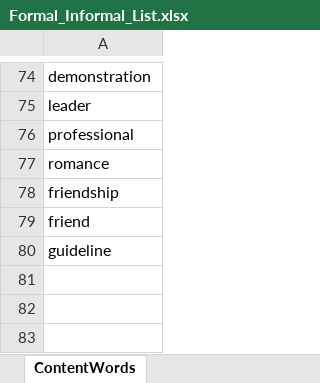
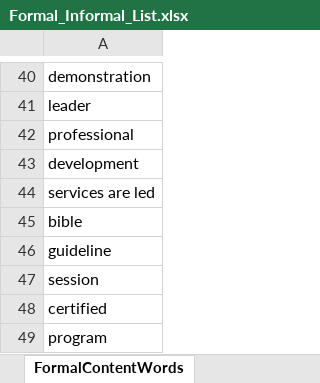
Before and after one commit to georgwiese/MeetupMiner, an Excel workbook: data/WordList/Formal_Informal_List.xlsx, sheet FormalContentWords, drawn as a sheet; only a part is shown, gaps mark what is left out; values as stored, in another font and other column widths than the file's, no borders; addresses are those after the commit; the diff covers the shown part only; the diff names each change by its address in the sheet, - before the commit and + after, or states it on an @@ line.

Commit message:
Analyze Result per Formality, Find the best Feature Combinations through iterating over powerset

```diff
--- a/data/WordList/Formal_Informal_List.xlsx (sheet FormalContentWords)
+++ b/data/WordList/Formal_Informal_List.xlsx (sheet FormalContentWords)
-sheet tab: ContentWords
+sheet tab: FormalContentWords
-A43: romance
+A43: development
-A44: friendship
+A44: services are led
-A45: friend
+A45: bible
+row 47: session
+row 48: certified
+row 49: program
```
Also changed, not shown: 34 removed rows and 10 edited cells elsewhere in this sheet, other sheet tabs, 19 other files.
